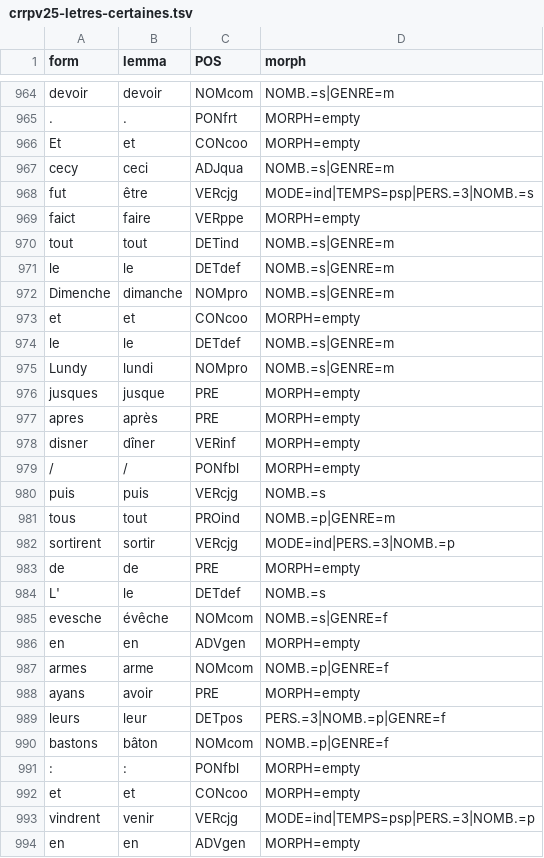
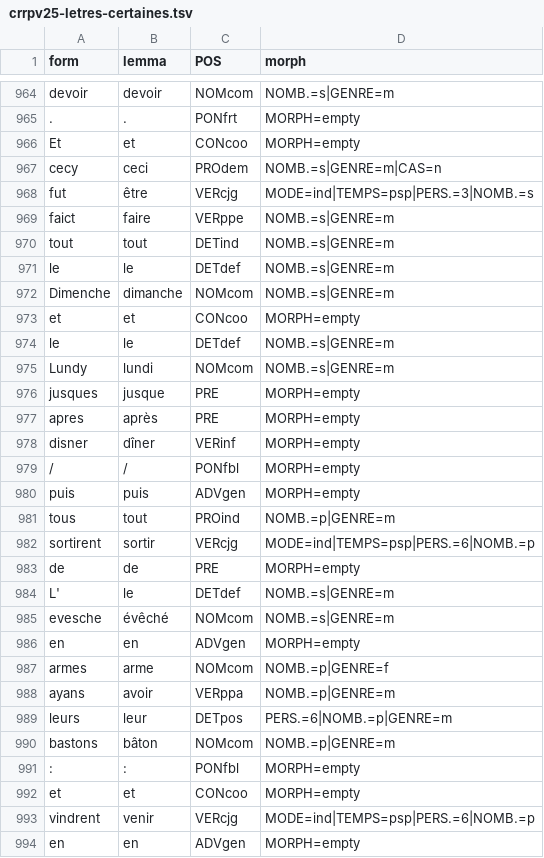
Before and after one commit to SETAFDH/Annotation-linguistique-SETAF, a TSV file: data/CRRPV25_Letres_certaines/crrpv25-letres-certaines.tsv, drawn as a sheet; only a part is shown, gaps mark what is left out; the diff covers the shown part only.

```diff
--- a/data/CRRPV25_Letres_certaines/crrpv25-letres-certaines.tsv
+++ b/data/CRRPV25_Letres_certaines/crrpv25-letres-certaines.tsv
@@ -966,11 +966,11 @@ devoir	devoir	NOMcom	NOMB.=s|GENRE=m
 Et	et	CONcoo	MORPH=empty
-cecy	ceci	ADJqua	NOMB.=s|GENRE=m
+cecy	ceci	PROdem	NOMB.=s|GENRE=m|CAS=n
 fut	être	VERcjg	MODE=ind|TEMPS=psp|PERS.=3|NOMB.=s
-faict	faire	VERppe	MORPH=empty
+faict	faire	VERppe	NOMB.=s|GENRE=m
 tout	tout	DETind	NOMB.=s|GENRE=m
 le	le	DETdef	NOMB.=s|GENRE=m
-Dimenche	dimanche	NOMpro	NOMB.=s|GENRE=m
+Dimenche	dimanche	NOMcom	NOMB.=s|GENRE=m
 et	et	CONcoo	MORPH=empty
 le	le	DETdef	NOMB.=s|GENRE=m
-Lundy	lundi	NOMpro	NOMB.=s|GENRE=m
+Lundy	lundi	NOMcom	NOMB.=s|GENRE=m
 jusques	jusque	PRE	MORPH=empty
@@ -979,16 +979,16 @@ disner	dîner	VERinf	MORPH=empty
 /	/	PONfbl	MORPH=empty
-puis	puis	VERcjg	NOMB.=s
+puis	puis	ADVgen	MORPH=empty
 tous	tout	PROind	NOMB.=p|GENRE=m
-sortirent	sortir	VERcjg	MODE=ind|PERS.=3|NOMB.=p
+sortirent	sortir	VERcjg	MODE=ind|TEMPS=psp|PERS.=6|NOMB.=p
 de	de	PRE	MORPH=empty
-L'	le	DETdef	NOMB.=s
-evesche	évêche	NOMcom	NOMB.=s|GENRE=f
+L'	le	DETdef	NOMB.=s|GENRE=m
+evesche	évêché	NOMcom	NOMB.=s|GENRE=m
 en	en	ADVgen	MORPH=empty
 armes	arme	NOMcom	NOMB.=p|GENRE=f
-ayans	avoir	PRE	MORPH=empty
-leurs	leur	DETpos	PERS.=3|NOMB.=p|GENRE=f
-bastons	bâton	NOMcom	NOMB.=p|GENRE=f
+ayans	avoir	VERppa	NOMB.=p|GENRE=m
+leurs	leur	DETpos	PERS.=6|NOMB.=p|GENRE=m
+bastons	bâton	NOMcom	NOMB.=p|GENRE=m
 :	:	PONfbl	MORPH=empty
 et	et	CONcoo	MORPH=empty
-vindrent	venir	VERcjg	MODE=ind|TEMPS=psp|PERS.=3|NOMB.=p
+vindrent	venir	VERcjg	MODE=ind|TEMPS=psp|PERS.=6|NOMB.=p
 en	en	ADVgen	MORPH=empty
```
Also changed, not shown: 78 edited cells elsewhere in this file.
